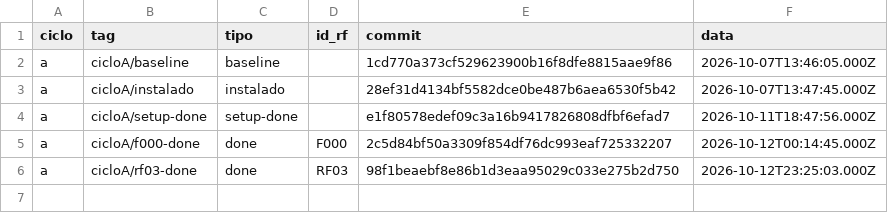
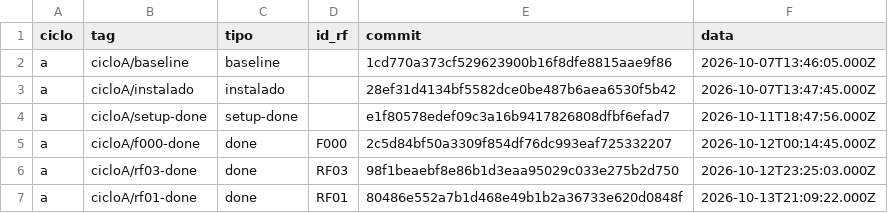
Before and after one commit to WagnerofDuarte/cerne-avaliacao, a CSV file: dados/cicloA/tags.csv, drawn as a sheet.

```diff
--- a/dados/cicloA/tags.csv
+++ b/dados/cicloA/tags.csv
@@ -6 +6,2 @@ a,cicloA/f000-done,done,F000,2c5d84bf50a3309f854df76dc993eaf725332207,2026-10-12
 a,cicloA/rf03-done,done,RF03,98f1beaebf8e86b1d3eaa95029c033e275b2d750,2026-10-12T23:25:03.000Z
+a,cicloA/rf01-done,done,RF01,80486e552a7b1d468e49b1b2a36733e620d0848f,2026-10-13T21:09:22.000Z
```
Also changed, not shown: dados/cicloA/intervencoes.csv, dados/cicloA/revisoes_processo.csv, 15 other files.
